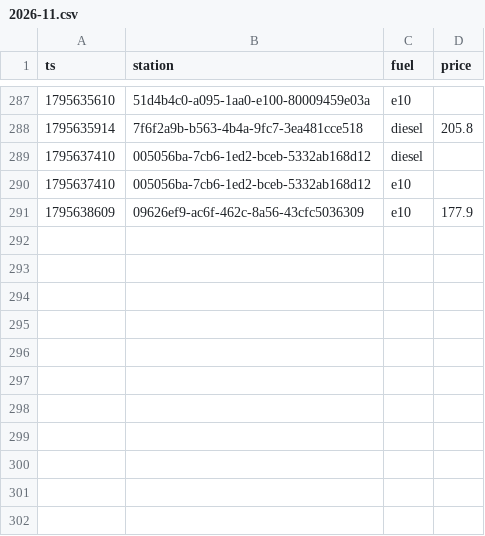
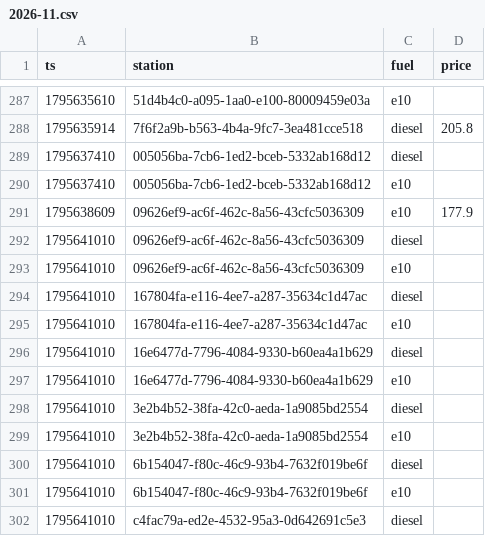
Before and after one commit to Mario-vibe/spritpreis-kompass, a CSV file: data/events/2026-11.csv, drawn as a sheet; only a part is shown, gaps mark what is left out.

```diff
--- a/data/events/2026-11.csv
+++ b/data/events/2026-11.csv
@@ -291 +291,12 @@ ts,station,fuel,price
 1795638609,09626ef9-ac6f-462c-8a56-43cfc5036309,e10,177.9
+1795641010,09626ef9-ac6f-462c-8a56-43cfc5036309,diesel,
+1795641010,09626ef9-ac6f-462c-8a56-43cfc5036309,e10,
+1795641010,167804fa-e116-4ee7-a287-35634c1d47ac,diesel,
+1795641010,167804fa-e116-4ee7-a287-35634c1d47ac,e10,
+1795641010,16e6477d-7796-4084-9330-b60ea4a1b629,diesel,
+1795641010,16e6477d-7796-4084-9330-b60ea4a1b629,e10,
+1795641010,3e2b4b52-38fa-42c0-aeda-1a9085bd2554,diesel,
+1795641010,3e2b4b52-38fa-42c0-aeda-1a9085bd2554,e10,
+1795641010,6b154047-f80c-46c9-93b4-7632f019be6f,diesel,
+1795641010,6b154047-f80c-46c9-93b4-7632f019be6f,e10,
+1795641010,c4fac79a-ed2e-4532-95a3-0d642691c5e3,diesel,
```
Also changed, not shown: 3 other files.
